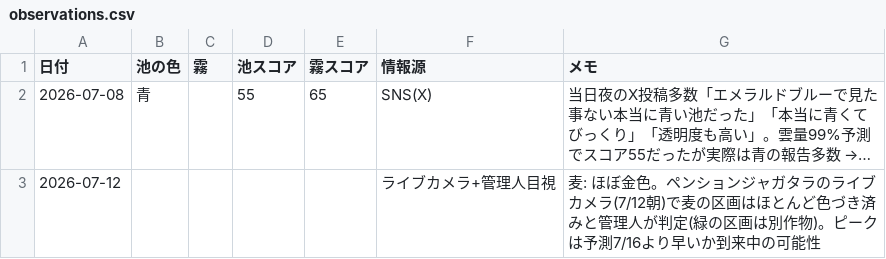
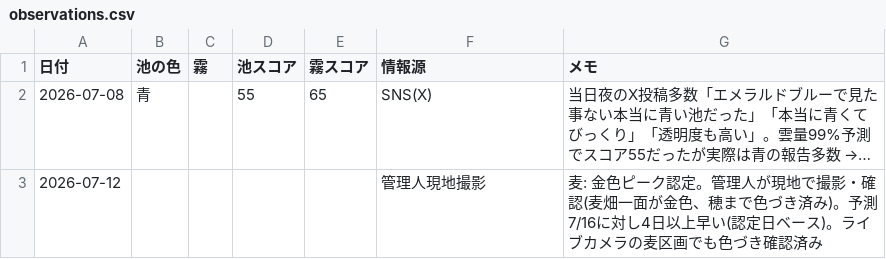
Before and after one commit to easyautomate2024-cell/biei-daily, a CSV file: data/observations.csv, drawn as a sheet; long unchanged cells end in …; the diff names each change by its address in the sheet, - before the commit and + after, or states it on an @@ line.

```diff
--- a/data/observations.csv
+++ b/data/observations.csv
-F3 (情報源): ライブカメラ+管理人目視
+F3 (情報源): 管理人現地撮影
-G3 (メモ): 麦: ほぼ金色。ペンションジャガタラのライブカメラ(7/12朝)で麦の区画はほとんど色づき済みと管理人が判定(緑の区画は別作物)。ピークは予測7/16より早いか到来中の可能性
+G3 (メモ): 麦: 金色ピーク認定。管理人が現地で撮影・確認(麦畑一面が金色、穂まで色づき済み)。予測7/16に対し4日以上早い(認定日ベース)。ライブカメラの麦区画でも色づき確認済み
```
